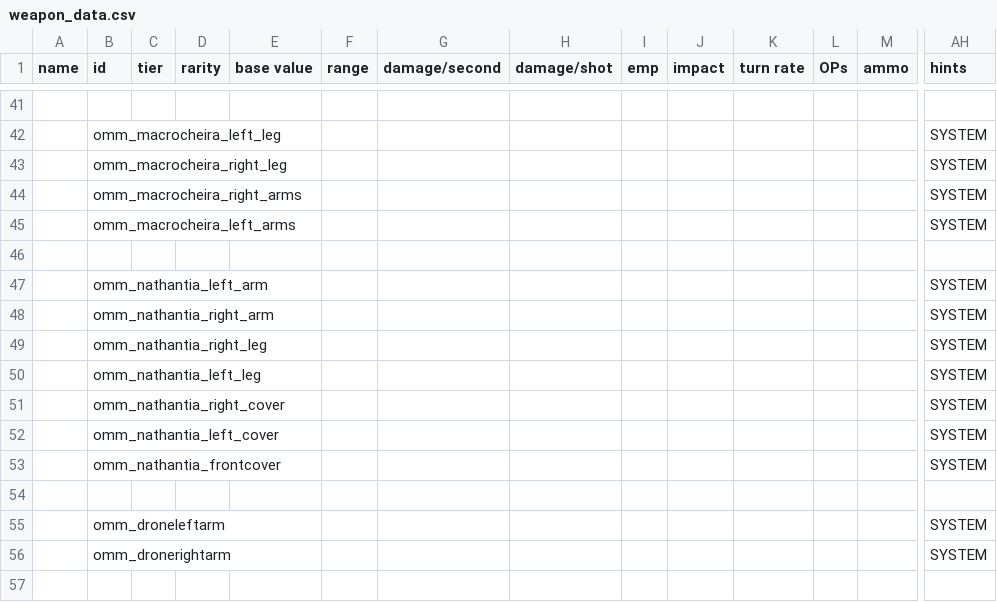
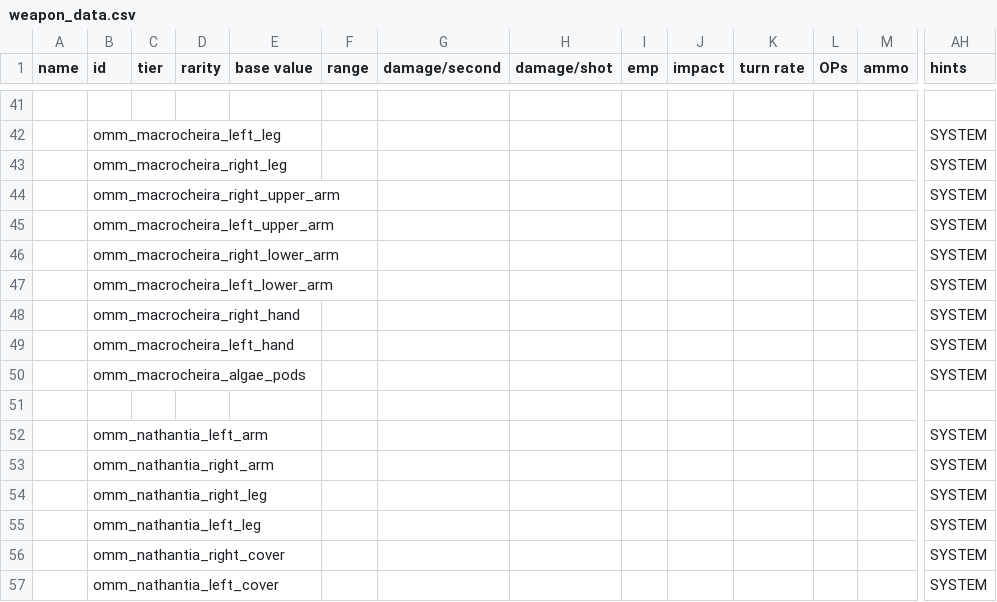
Before and after one commit to Tecrys/OrbitalManipilation-Maintenance, a CSV file: data/weapons/weapon_data.csv, drawn as a sheet; only a part is shown, gaps mark what is left out; the shorter side is filled out with more unchanged rows; addresses are those after the commit; rows hold the shown columns only; the diff names each change by its address in the sheet, - before the commit and + after, or states it on an @@ line.

Commit message:
feat: Macrocheira added

```diff
--- a/data/weapons/weapon_data.csv
+++ b/data/weapons/weapon_data.csv
+row 44:  | omm_macrocheira_right_upper_arm |  |  |  |  |  |  |  |  |  |  |  | SYSTEM
+row 45:  | omm_macrocheira_left_upper_arm |  |  |  |  |  |  |  |  |  |  |  | SYSTEM
+row 46:  | omm_macrocheira_right_lower_arm |  |  |  |  |  |  |  |  |  |  |  | SYSTEM
+row 47:  | omm_macrocheira_left_lower_arm |  |  |  |  |  |  |  |  |  |  |  | SYSTEM
-B48 (id): omm_macrocheira_right_arms
+B48 (id): omm_macrocheira_right_hand
-B49 (id): omm_macrocheira_left_arms
+B49 (id): omm_macrocheira_left_hand
+row 50:  | omm_macrocheira_algae_pods |  |  |  |  |  |  |  |  |  |  |  | SYSTEM
```
Also changed, not shown: data/campaign/submarkets.csv, data/hulls/ship_data.csv, 21 other files.
